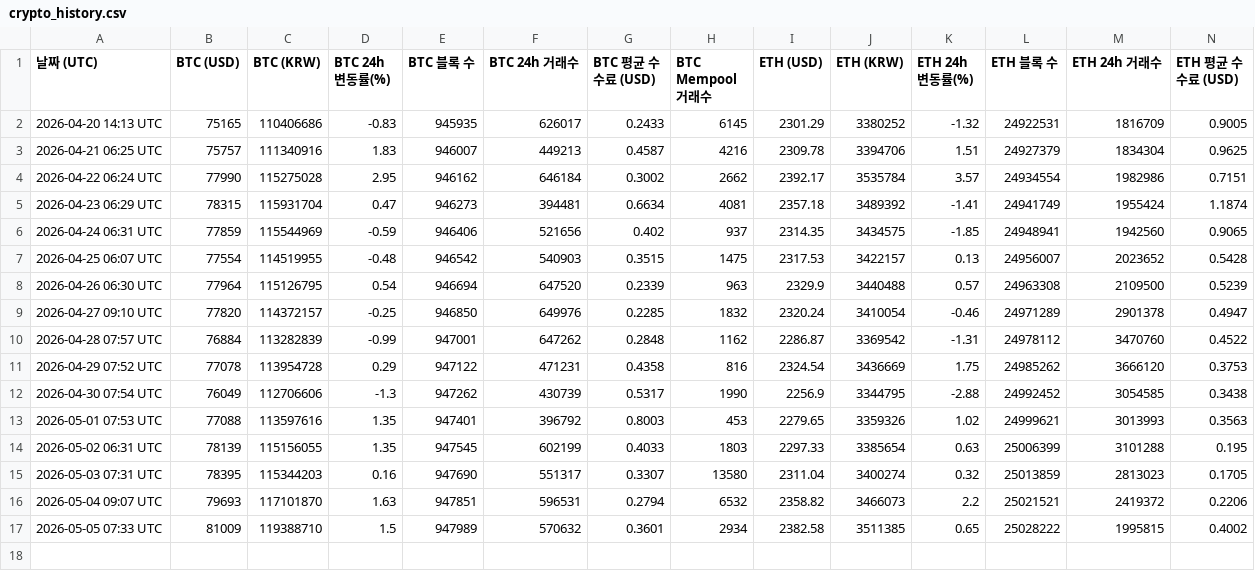
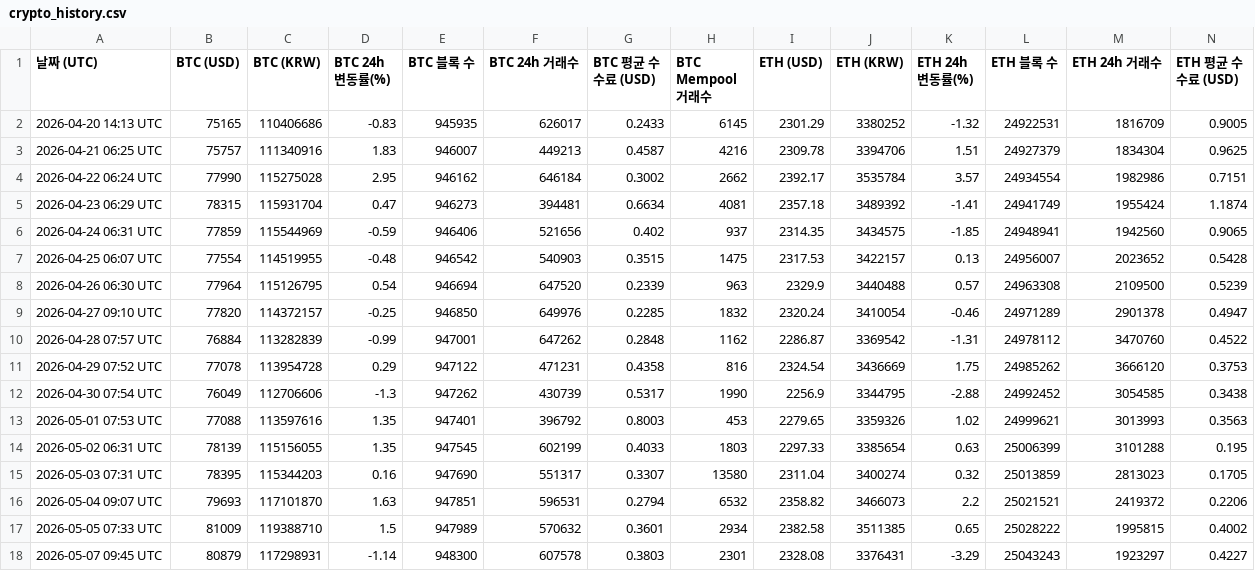
Before and after one commit to tesadale-ship-it/btc-monitor, a CSV file: crypto_history.csv, drawn as a sheet; only a part is shown; rows hold the shown columns only; the diff names each change by its address in the sheet, - before the commit and + after, or states it on an @@ line.

```diff
--- a/crypto_history.csv
+++ b/crypto_history.csv
+row 18: 2026-05-07 09:45 UTC | 80879 | 117298931 | -1.14 | 948300 | 607578 | 0.3803 | 2301 | 2328.08 | 3376431 | -3.29 | 25043243 | 1923297 | 0.4227
```
